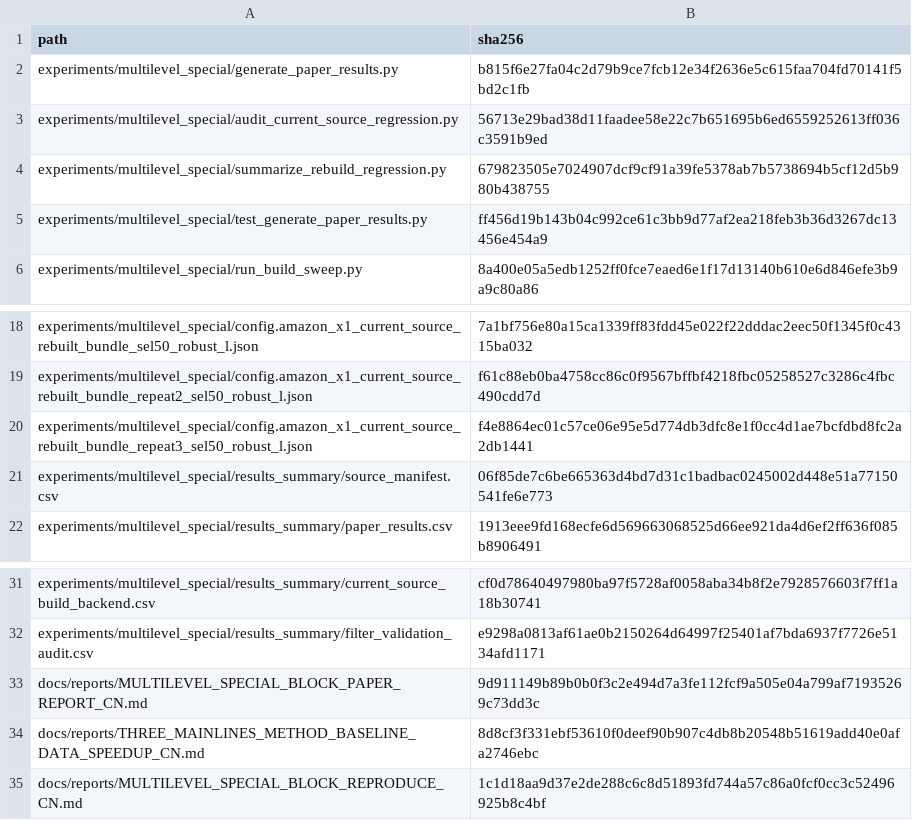
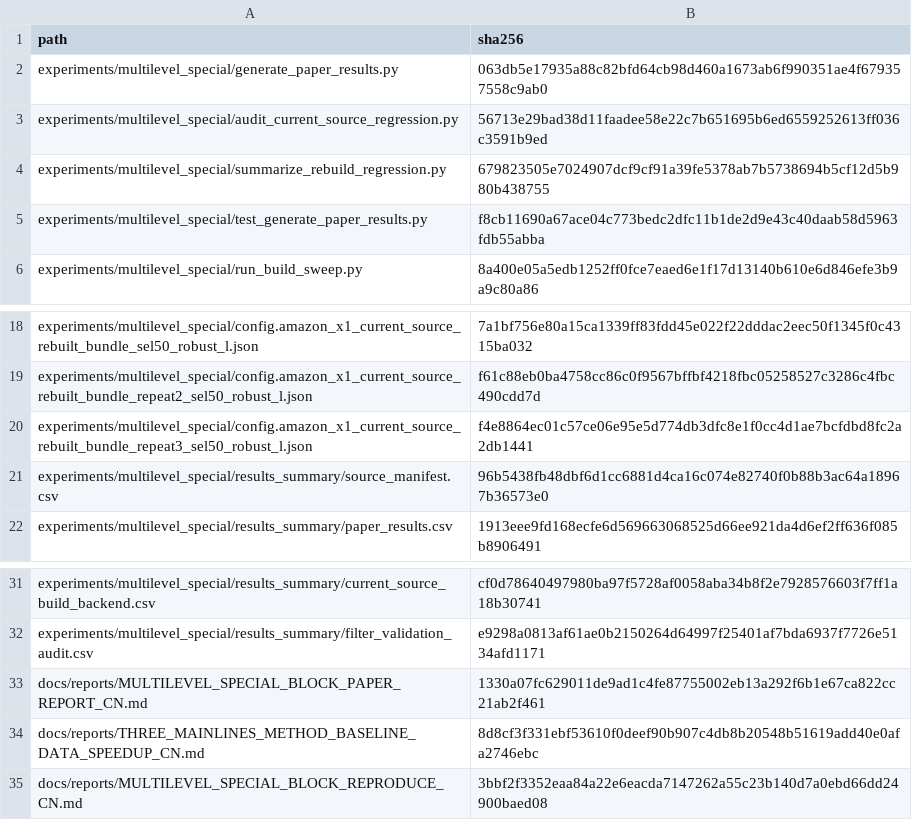
Before and after one commit to panjd123/FilterVectorCode_refactor, a CSV file: experiments/multilevel_special/results_summary/artifact_manifest.csv, drawn as a sheet; only a part is shown, gaps mark what is left out.

```diff
--- a/experiments/multilevel_special/results_summary/artifact_manifest.csv
+++ b/experiments/multilevel_special/results_summary/artifact_manifest.csv
@@ -1,6 +1,6 @@
 path,sha256
-experiments/multilevel_special/generate_paper_results.py,b815f6e27fa04c2d79b9ce7fcb12e34f2636e5c615faa704fd70141f5bd2c1fb
+experiments/multilevel_special/generate_paper_results.py,063db5e17935a88c82bfd64cb98d460a1673ab6f990351ae4f679357558c9ab0
 experiments/multilevel_special/audit_current_source_regression.py,56713e29bad38d11faadee58e22c7b651695b6ed6559252613ff036c3591b9ed
 experiments/multilevel_special/summarize_rebuild_regression.py,679823505e7024907dcf9cf91a39fe5378ab7b5738694b5cf12d5b980b438755
-experiments/multilevel_special/test_generate_paper_results.py,ff456d19b143b04c992ce61c3bb9d77af2ea218feb3b36d3267dc13456e454a9
+experiments/multilevel_special/test_generate_paper_results.py,f8cb11690a67ace04c773bedc2dfc11b1de2d9e43c40daab58d5963fdb55abba
 experiments/multilevel_special/run_build_sweep.py,8a400e05a5edb1252ff0fce7eaed6e1f17d13140b610e6d846efe3b9a9c80a86
@@ -20,3 +20,3 @@ experiments/multilevel_special/config.amazon_x1_current_source_rebuilt_bundle_re
 experiments/multilevel_special/config.amazon_x1_current_source_rebuilt_bundle_repeat3_sel50_robust_l.json,f4e8864ec01c57ce06e95e5d774db3dfc8e1f0cc4d1ae7bcfdbd8fc2a2db1441
-experiments/multilevel_special/results_summary/source_manifest.csv,06f85de7c6be665363d4bd7d31c1badbac0245002d448e51a77150541fe6e773
+experiments/multilevel_special/results_summary/source_manifest.csv,96b5438fb48dbf6d1cc6881d4ca16c074e82740f0b88b3ac64a18967b36573e0
 experiments/multilevel_special/results_summary/paper_results.csv,1913eee9fd168ecfe6d569663068525d66ee921da4d6ef2ff636f085b8906491
@@ -32,4 +32,4 @@ experiments/multilevel_special/results_summary/current_source_build_backend.csv,
 experiments/multilevel_special/results_summary/filter_validation_audit.csv,e9298a0813af61ae0b2150264d64997f25401af7bda6937f7726e5134afd1171
-docs/reports/MULTILEVEL_SPECIAL_BLOCK_PAPER_REPORT_CN.md,9d911149b89b0b0f3c2e494d7a3fe112fcf9a505e04a799af71935269c73dd3c
+docs/reports/MULTILEVEL_SPECIAL_BLOCK_PAPER_REPORT_CN.md,1330a07fc629011de9ad1c4fe87755002eb13a292f6b1e67ca822cc21ab2f461
 docs/reports/THREE_MAINLINES_METHOD_BASELINE_DATA_SPEEDUP_CN.md,8d8cf3f331ebf53610f0deef90b907c4db8b20548b51619add40e0afa2746ebc
-docs/reports/MULTILEVEL_SPECIAL_BLOCK_REPRODUCE_CN.md,1c1d18aa9d37e2de288c6c8d51893fd744a57c86a0fcf0cc3c52496925b8c4bf
+docs/reports/MULTILEVEL_SPECIAL_BLOCK_REPRODUCE_CN.md,3bbf2f3352eaa84a22e6eacda7147262a55c23b140d7a0ebd66dd24900baed08
```
Also changed, not shown: experiments/multilevel_special/results_summary/source_manifest.csv, 9 other files.
